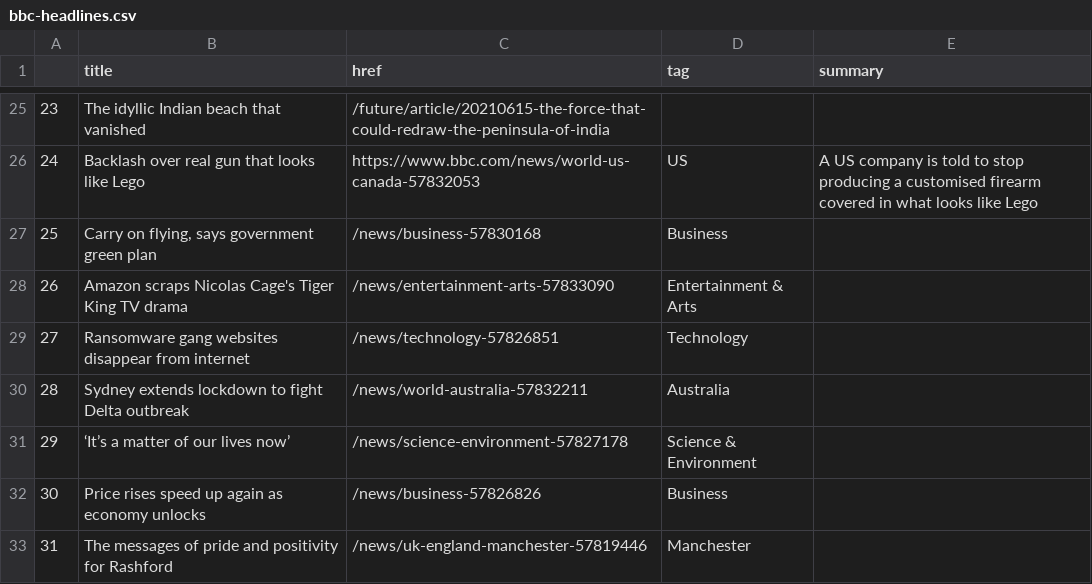
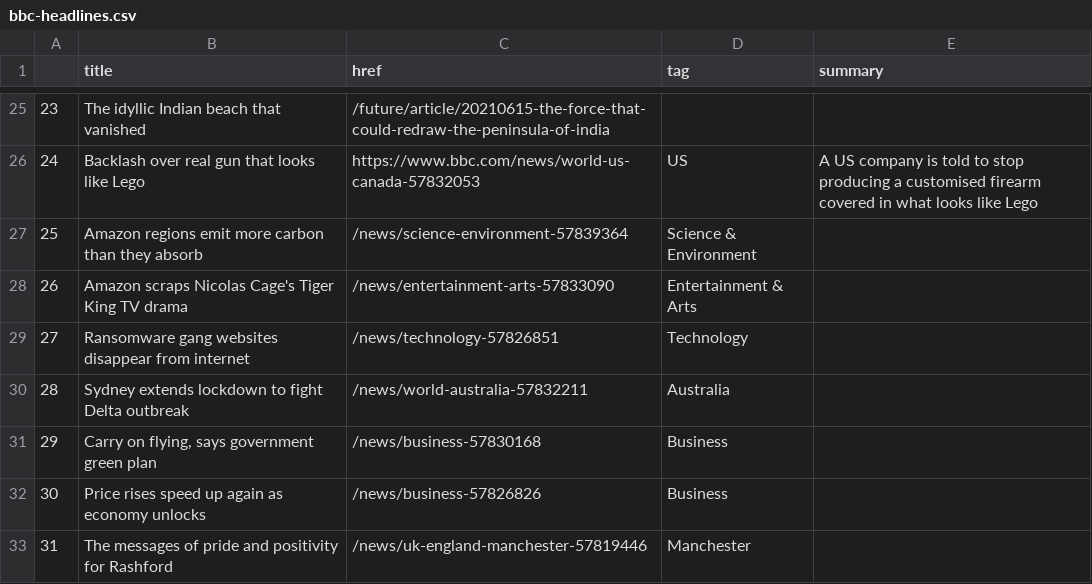
Before and after one commit to ichinichichi/automatic-scraper, a CSV file: bbc-headlines.csv, drawn as a sheet; only a part is shown, gaps mark what is left out.

```diff
--- a/bbc-headlines.csv
+++ b/bbc-headlines.csv
@@ -26,3 +26,3 @@
 24,Backlash over real gun that looks like Lego,https://www.bbc.com/news/world-us-canada-57832053,US,A US company is told to stop producing a customised firearm covered in what looks like Lego
-25,"Carry on flying, says government green plan",/news/business-57830168,Business,
+25,Amazon regions emit more carbon than they absorb,/news/science-environment-57839364,Science & Environment,
 26,Amazon scraps Nicolas Cage's Tiger King TV drama,/news/entertainment-arts-57833090,Entertainment & Arts,
@@ -30,3 +30,3 @@
 28,Sydney extends lockdown to fight Delta outbreak,/news/world-australia-57832211,Australia,
-29,‘It’s a matter of our lives now’,/news/science-environment-57827178,Science & Environment,
+29,"Carry on flying, says government green plan",/news/business-57830168,Business,
 30,Price rises speed up again as economy unlocks,/news/business-57826826,Business,
```
